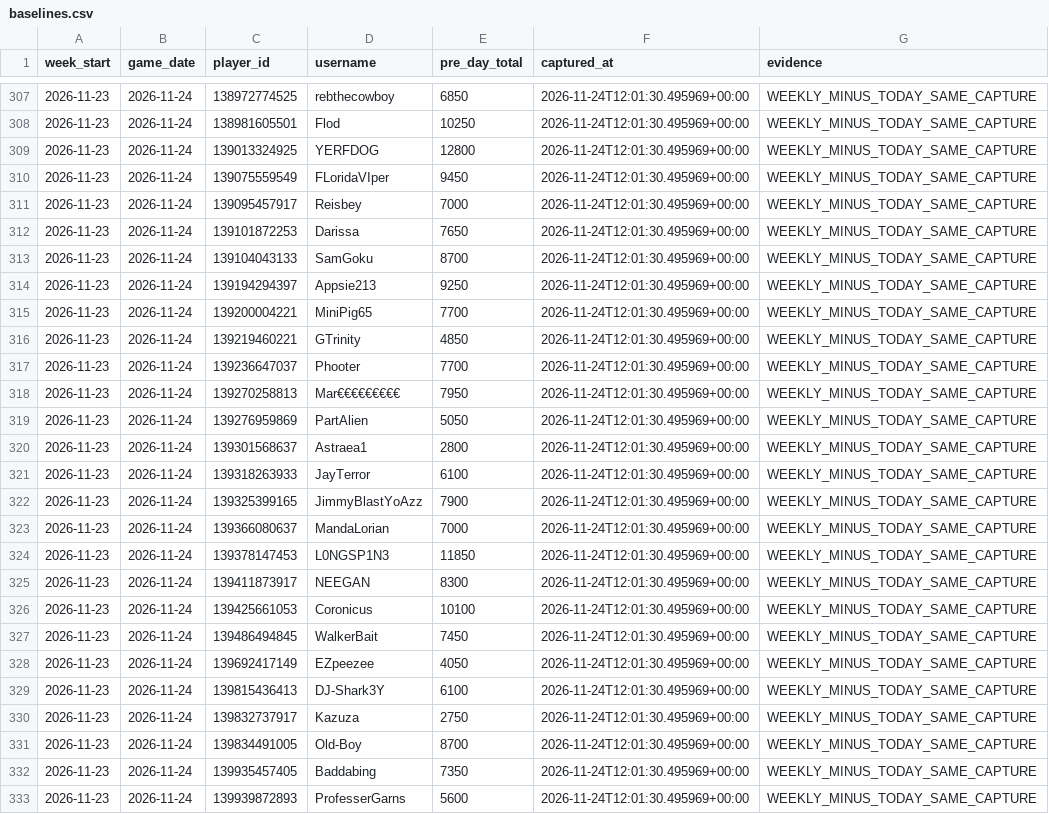
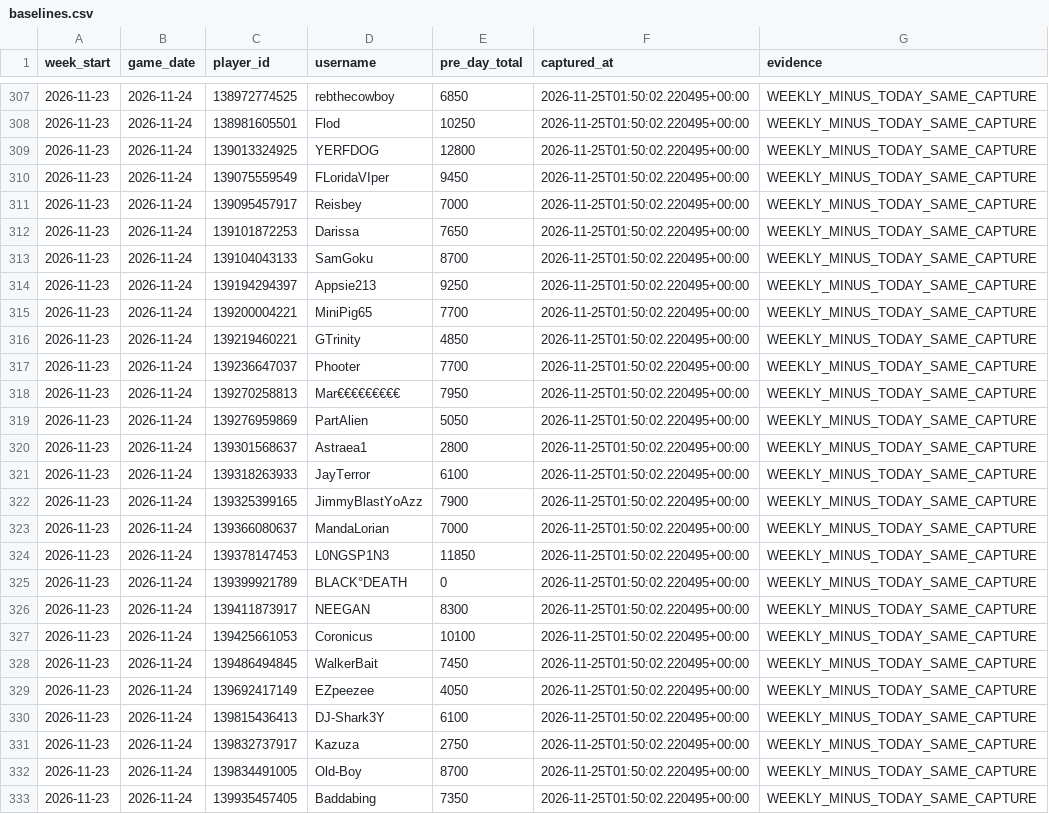
Before and after one commit to tannerr12/Z-Route, a CSV file: data/donations/D3AD/baselines.csv, drawn as a sheet; only a part is shown, gaps mark what is left out; the diff covers the shown part only; the diff names each change by its address in the sheet, - before the commit and + after, or states it on an @@ line.

```diff
--- a/data/donations/D3AD/baselines.csv
+++ b/data/donations/D3AD/baselines.csv
-F307:F333 (captured_at): 2026-11-24T12:01:30.495969+00:00
+F307:F333 (captured_at): 2026-11-25T01:50:02.220495+00:00
-C325 (player_id): 139411873917
+C325 (player_id): 139399921789
-D325 (username): NEEGAN
+D325 (username): BLACK°DEATH
-E325 (pre_day_total): 8300
+E325 (pre_day_total): 0
-C326 (player_id): 139425661053
+C326 (player_id): 139411873917
-D326 (username): Coronicus
+D326 (username): NEEGAN
-E326 (pre_day_total): 10100
+E326 (pre_day_total): 8300
-C327 (player_id): 139486494845
+C327 (player_id): 139425661053
-D327 (username): WalkerBait
+D327 (username): Coronicus
-E327 (pre_day_total): 7450
+E327 (pre_day_total): 10100
-C328 (player_id): 139692417149
+C328 (player_id): 139486494845
-D328 (username): EZpeezee
+D328 (username): WalkerBait
-E328 (pre_day_total): 4050
+E328 (pre_day_total): 7450
-C329 (player_id): 139815436413
+C329 (player_id): 139692417149
-D329 (username): DJ-Shark3Y
+D329 (username): EZpeezee
-E329 (pre_day_total): 6100
+E329 (pre_day_total): 4050
-C330 (player_id): 139832737917
+C330 (player_id): 139815436413
-D330 (username): Kazuza
+D330 (username): DJ-Shark3Y
-E330 (pre_day_total): 2750
+E330 (pre_day_total): 6100
-C331 (player_id): 139834491005
+C331 (player_id): 139832737917
-D331 (username): Old-Boy
+D331 (username): Kazuza
-E331 (pre_day_total): 8700
+E331 (pre_day_total): 2750
-C332 (player_id): 139935457405
+C332 (player_id): 139834491005
-D332 (username): Baddabing
+D332 (username): Old-Boy
-E332 (pre_day_total): 7350
+E332 (pre_day_total): 8700
-C333 (player_id): 139939872893
+C333 (player_id): 139935457405
-D333 (username): ProfesserGarns
+D333 (username): Baddabing
-E333 (pre_day_total): 5600
+E333 (pre_day_total): 7350
```
Also changed, not shown: 92 edited cells elsewhere in this file, data/donations/D3AD/daily.csv, data/donations/D3AD/derived_daily.csv, 1 other file.
